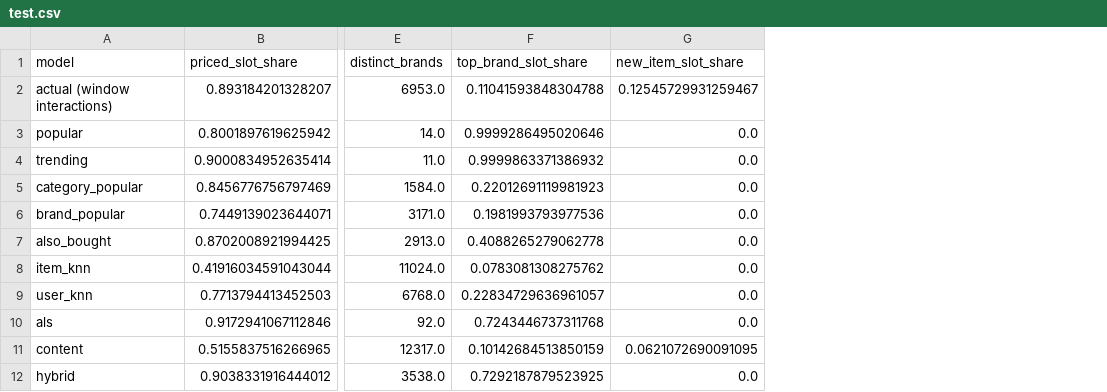
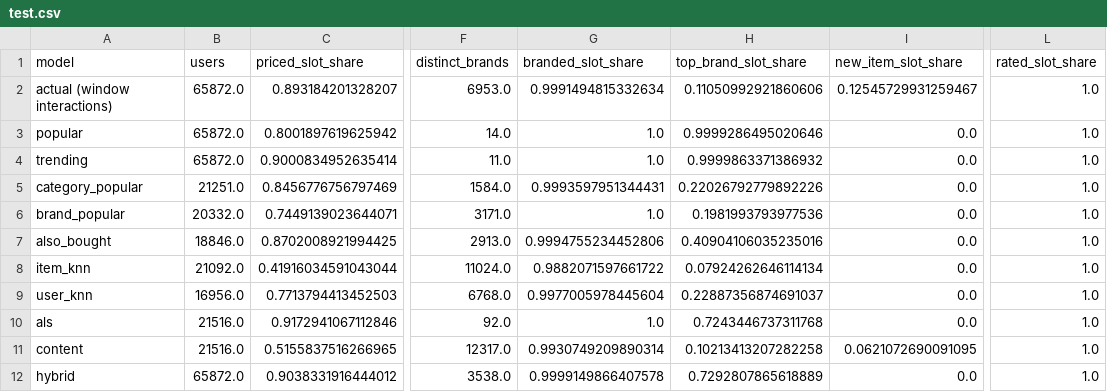
Before and after one commit to atheostheos/modern-digital-products-2026, a CSV file: task-01/recsys/results/analysis/test.csv, drawn as a sheet; only a part is shown, gaps mark what is left out; addresses are those after the commit; the diff names each change by its address in the sheet, - before the commit and + after, or states it on an @@ line.

Commit message:
fix: correct analysis/benchmark definitions and readable result tables
- brand share over branded slots (+ branded/rated slot shares, users served)
- saved lists carry a manifest so analyses rebuild the same evaluation window
- benchmark: warm-up request, deterministic sampling, empty-pool guard, honest labels
- consistent number formatting in all results/*.md
- README with the full pipeline and `make all`

```diff
--- a/task-01/recsys/results/analysis/test.csv
+++ b/task-01/recsys/results/analysis/test.csv
+column B (users), rows 2-12: 65872.0 | 65872.0 | 65872.0 | 21251.0 | 20332.0 | 18846.0 | 21092.0 | 16956.0 | 21516.0 | 21516.0 | 65872.0
+column G (branded_slot_share), rows 2-12: 0.9991494815332634 | 1.0 | 1.0 | 0.9993597951344431 | 1.0 | 0.9994755234452806 | 0.9882071597661722 | 0.9977005978445604 | 1.0 | 0.9930749209890314 | 0.9999149866407578
+column L (rated_slot_share), rows 2-12: all 1.0
-H2 (top_brand_slot_share): 0.11041593848304788
+H2 (top_brand_slot_share): 0.11050992921860606
-H5 (top_brand_slot_share): 0.22012691119981923
+H5 (top_brand_slot_share): 0.22026792779892226
-H7 (top_brand_slot_share): 0.4088265279062778
+H7 (top_brand_slot_share): 0.40904106035235016
-H8 (top_brand_slot_share): 0.0783081308275762
+H8 (top_brand_slot_share): 0.07924262646114134
-H9 (top_brand_slot_share): 0.22834729636961057
+H9 (top_brand_slot_share): 0.22887356874691037
-H11 (top_brand_slot_share): 0.10142684513850159
+H11 (top_brand_slot_share): 0.10213413207282258
-H12 (top_brand_slot_share): 0.7292187879523925
+H12 (top_brand_slot_share): 0.7292807865618889
```
Also changed, not shown: task-01/recsys/results/benchmark/latency.csv, 24 other files.
